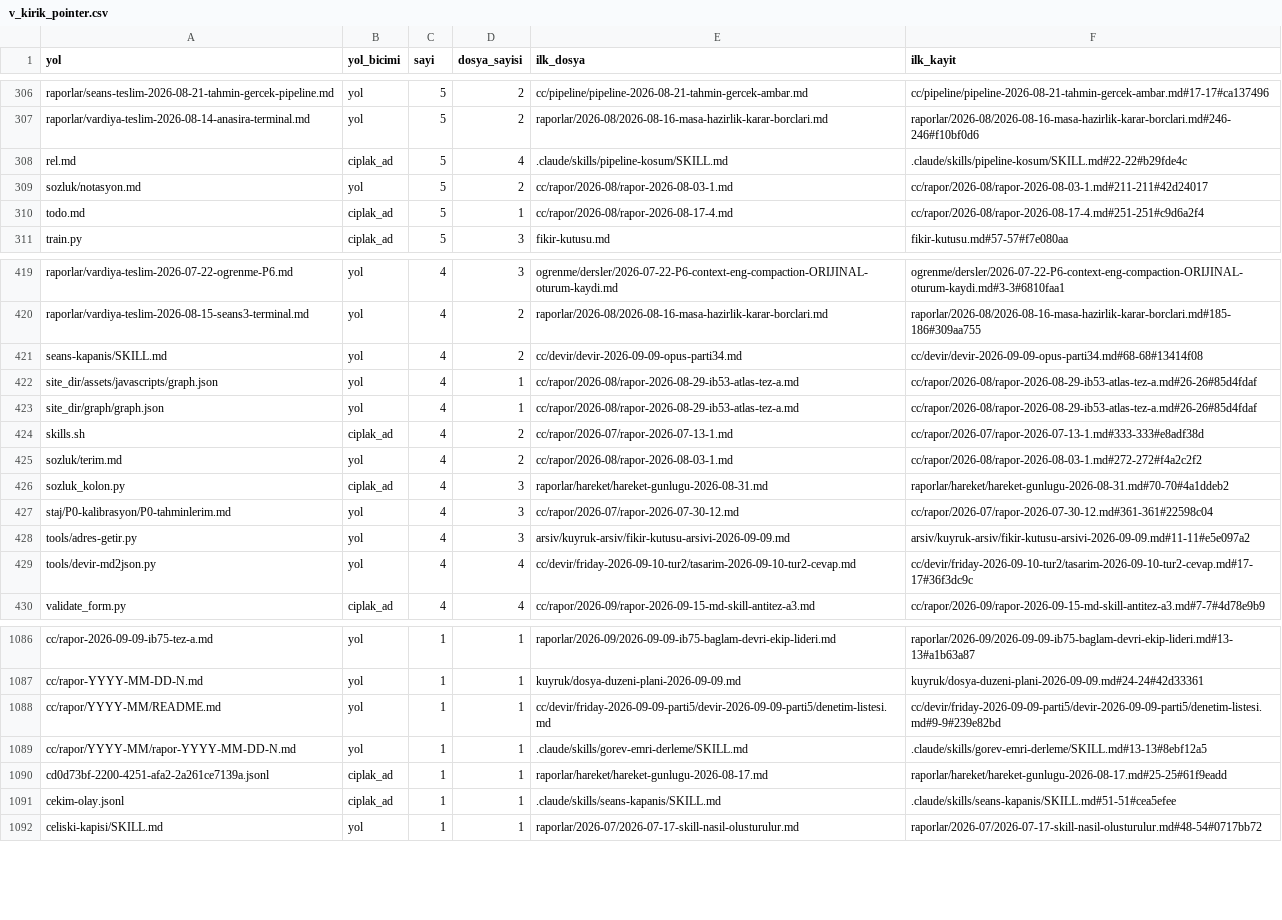
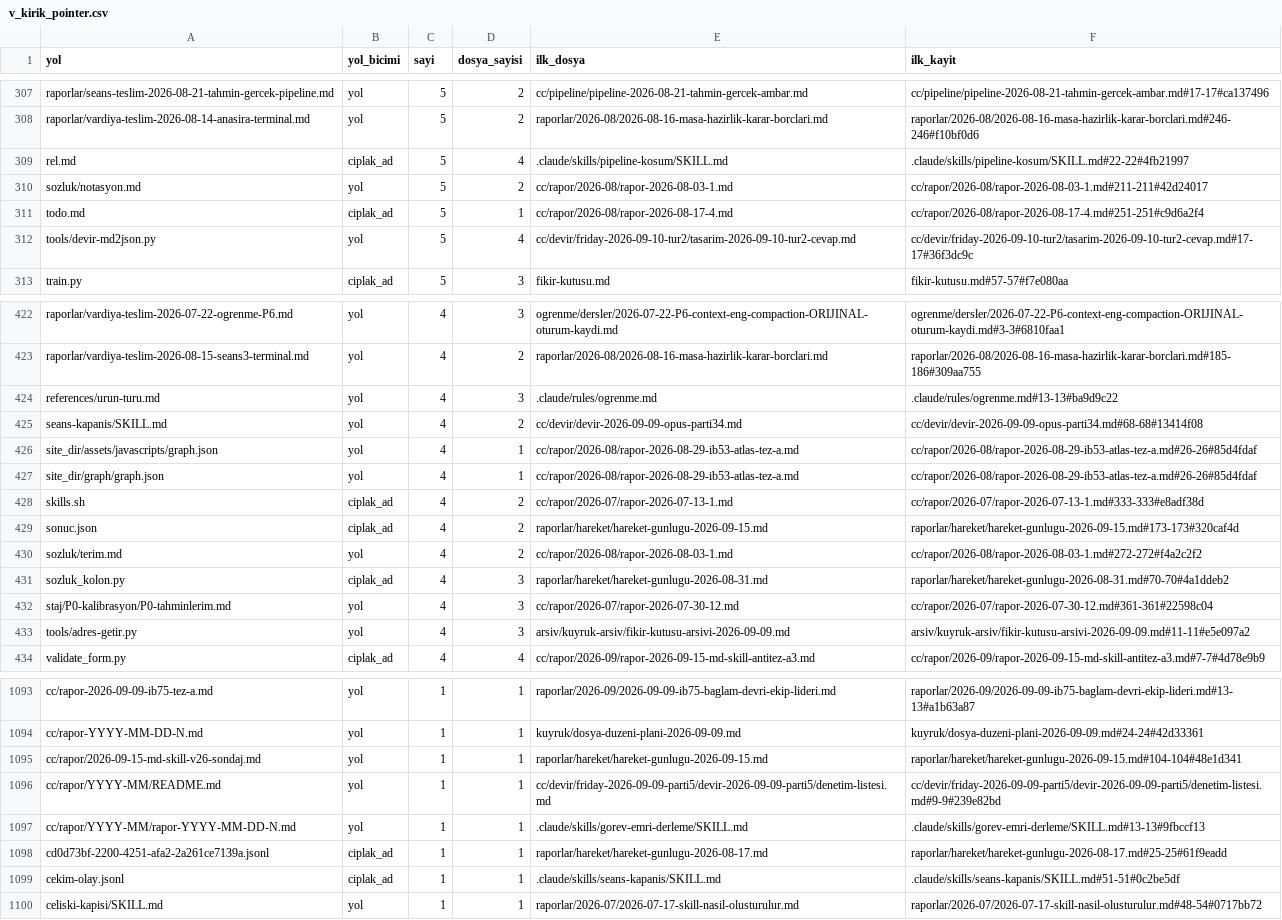
Before and after one commit to salihsahinin/sistem, a CSV file: veri/gorunum/v_kirik_pointer.csv, drawn as a sheet; only a part is shown, gaps mark what is left out; the diff covers the shown part only.

```diff
--- a/veri/gorunum/v_kirik_pointer.csv
+++ b/veri/gorunum/v_kirik_pointer.csv
@@ -307,5 +308,6 @@ raporlar/seans-teslim-2026-08-21-tahmin-gercek-pipeline.md,yol,5,2,cc/pipeline/p
 raporlar/vardiya-teslim-2026-08-14-anasira-terminal.md,yol,5,2,raporlar/2026-08/2026-08-16-masa-hazirlik-karar-borclari.md,raporlar/2026-08/2026-08-16-masa-hazirlik-karar-borclari.md#246-246#f10bf0d6
-rel.md,ciplak_ad,5,4,.claude/skills/pipeline-kosum/SKILL.md,.claude/skills/pipeline-kosum/SKILL.md#22-22#b29fde4c
+rel.md,ciplak_ad,5,4,.claude/skills/pipeline-kosum/SKILL.md,.claude/skills/pipeline-kosum/SKILL.md#22-22#4fb21997
 sozluk/notasyon.md,yol,5,2,cc/rapor/2026-08/rapor-2026-08-03-1.md,cc/rapor/2026-08/rapor-2026-08-03-1.md#211-211#42d24017
 todo.md,ciplak_ad,5,1,cc/rapor/2026-08/rapor-2026-08-17-4.md,cc/rapor/2026-08/rapor-2026-08-17-4.md#251-251#c9d6a2f4
+tools/devir-md2json.py,yol,5,4,cc/devir/friday-2026-09-10-tur2/tasarim-2026-09-10-tur2-cevap.md,cc/devir/friday-2026-09-10-tur2/tasarim-2026-09-10-tur2-cevap.md#17-17#36f3dc9c
 train.py,ciplak_ad,5,3,fikir-kutusu.md,fikir-kutusu.md#57-57#f7e080aa
@@ -420,2 +423,3 @@ raporlar/vardiya-teslim-2026-07-22-ogrenme-P6.md,yol,4,3,ogrenme/dersler/2026-07
 raporlar/vardiya-teslim-2026-08-15-seans3-terminal.md,yol,4,2,raporlar/2026-08/2026-08-16-masa-hazirlik-karar-borclari.md,raporlar/2026-08/2026-08-16-masa-hazirlik-karar-borclari.md#185-186#309aa755
+references/urun-turu.md,yol,4,3,.claude/rules/ogrenme.md,.claude/rules/ogrenme.md#13-13#ba9d9c22
 seans-kapanis/SKILL.md,yol,4,2,cc/devir/devir-2026-09-09-opus-parti34.md,cc/devir/devir-2026-09-09-opus-parti34.md#68-68#13414f08
@@ -424,2 +428,3 @@ site_dir/graph/graph.json,yol,4,1,cc/rapor/2026-08/rapor-2026-08-29-ib53-atlas-t
 skills.sh,ciplak_ad,4,2,cc/rapor/2026-07/rapor-2026-07-13-1.md,cc/rapor/2026-07/rapor-2026-07-13-1.md#333-333#e8adf38d
+sonuc.json,ciplak_ad,4,2,raporlar/hareket/hareket-gunlugu-2026-09-15.md,raporlar/hareket/hareket-gunlugu-2026-09-15.md#173-173#320caf4d
 sozluk/terim.md,yol,4,2,cc/rapor/2026-08/rapor-2026-08-03-1.md,cc/rapor/2026-08/rapor-2026-08-03-1.md#272-272#f4a2c2f2
@@ -428,3 +433,2 @@ staj/P0-kalibrasyon/P0-tahminlerim.md,yol,4,3,cc/rapor/2026-07/rapor-2026-07-30-
 tools/adres-getir.py,yol,4,3,arsiv/kuyruk-arsiv/fikir-kutusu-arsivi-2026-09-09.md,arsiv/kuyruk-arsiv/fikir-kutusu-arsivi-2026-09-09.md#11-11#e5e097a2
-tools/devir-md2json.py,yol,4,4,cc/devir/friday-2026-09-10-tur2/tasarim-2026-09-10-tur2-cevap.md,cc/devir/friday-2026-09-10-tur2/tasarim-2026-09-10-tur2-cevap.md#17-17#36f3dc9c
 validate_form.py,ciplak_ad,4,4,cc/rapor/2026-09/rapor-2026-09-15-md-skill-antitez-a3.md,cc/rapor/2026-09/rapor-2026-09-15-md-skill-antitez-a3.md#7-7#4d78e9b9
@@ -1087,6 +1094,7 @@ cc/rapor-2026-09-09-ib75-tez-a.md,yol,1,1,raporlar/2026-09/2026-09-09-ib75-bagla
 cc/rapor-YYYY-MM-DD-N.md,yol,1,1,kuyruk/dosya-duzeni-plani-2026-09-09.md,kuyruk/dosya-duzeni-plani-2026-09-09.md#24-24#42d33361
+cc/rapor/2026-09-15-md-skill-v26-sondaj.md,yol,1,1,raporlar/hareket/hareket-gunlugu-2026-09-15.md,raporlar/hareket/hareket-gunlugu-2026-09-15.md#104-104#48e1d341
 cc/rapor/YYYY-MM/README.md,yol,1,1,cc/devir/friday-2026-09-09-parti5/devir-2026-09-09-parti5/denetim-listesi.md,cc/devir/friday-2026-09-09-parti5/devir-2026-09-09-parti5/denetim-listesi.md#9-9#239e82bd
-cc/rapor/YYYY-MM/rapor-YYYY-MM-DD-N.md,yol,1,1,.claude/skills/gorev-emri-derleme/SKILL.md,.claude/skills/gorev-emri-derleme/SKILL.md#13-13#8ebf12a5
+cc/rapor/YYYY-MM/rapor-YYYY-MM-DD-N.md,yol,1,1,.claude/skills/gorev-emri-derleme/SKILL.md,.claude/skills/gorev-emri-derleme/SKILL.md#13-13#9fbccf13
 cd0d73bf-2200-4251-afa2-2a261ce7139a.jsonl,ciplak_ad,1,1,raporlar/hareket/hareket-gunlugu-2026-08-17.md,raporlar/hareket/hareket-gunlugu-2026-08-17.md#25-25#61f9eadd
-cekim-olay.jsonl,ciplak_ad,1,1,.claude/skills/seans-kapanis/SKILL.md,.claude/skills/seans-kapanis/SKILL.md#51-51#cea5efee
+cekim-olay.jsonl,ciplak_ad,1,1,.claude/skills/seans-kapanis/SKILL.md,.claude/skills/seans-kapanis/SKILL.md#51-51#0c2be5df
 celiski-kapisi/SKILL.md,yol,1,1,raporlar/2026-07/2026-07-17-skill-nasil-olusturulur.md,raporlar/2026-07/2026-07-17-skill-nasil-olusturulur.md#48-54#0717bb72
```
Also changed, not shown: 10 added rows, 4 removed rows and 31 edited cells elsewhere in this file, veri/gorunum/v_bag.csv, veri/gorunum/v_hareket_gunluk.csv, 52 other files.
